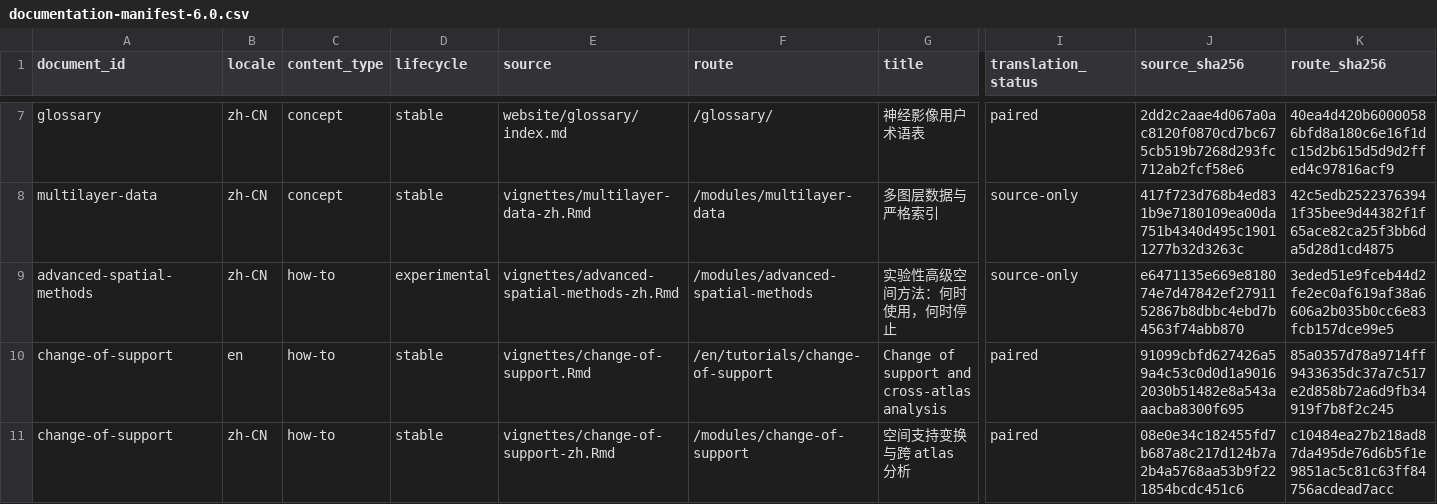
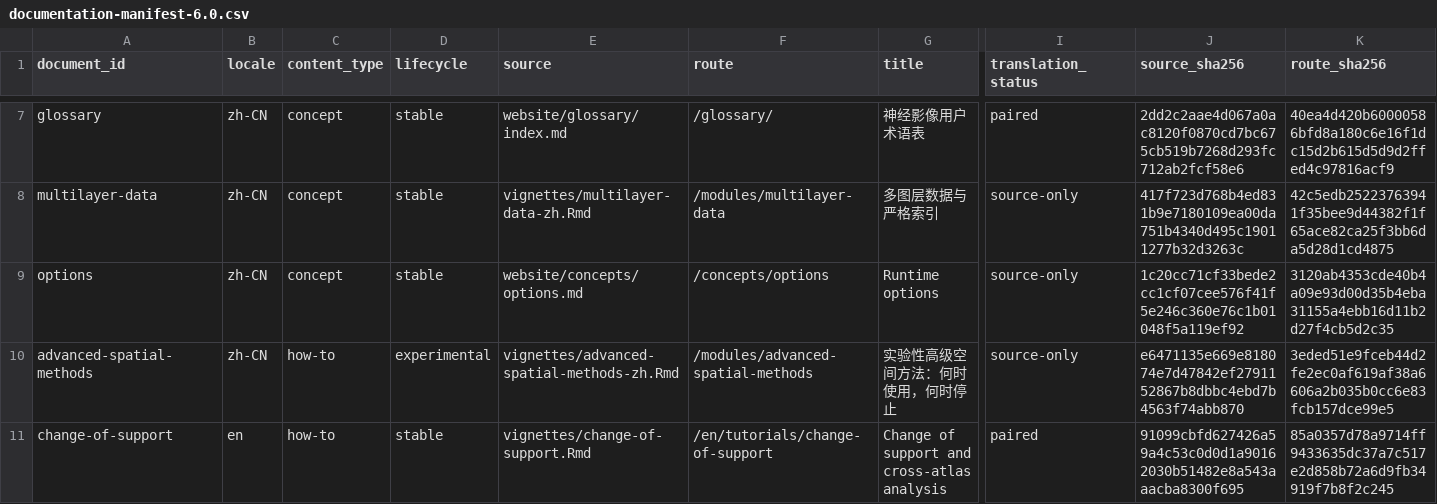
Before and after one commit to zh1peng/neurogeo, a CSV file: inst/spec/documentation-manifest-6.0.csv, drawn as a sheet; only a part is shown, gaps mark what is left out; the shorter side is filled out with more unchanged rows; rows hold the shown columns only; the diff names each change by its address in the sheet, - before the commit and + after, or states it on an @@ line.

Commit message:
feat: enforce runtime resource and source identity contracts

```diff
--- a/inst/spec/documentation-manifest-6.0.csv
+++ b/inst/spec/documentation-manifest-6.0.csv
+row 9: options | zh-CN | concept | stable | website/concepts/options.md | /concepts/options | Runtime options | source-only | 1c20cc71cf33bede2cc1cf07cee576f41f5e246c360e76c1b01048f5a119ef92 | 3120ab4353cde40b4a09e93d00d35b4eba31155a4ebb16d11b2d27f4cb5d2c35
```
Also changed, not shown: 29 other files.
